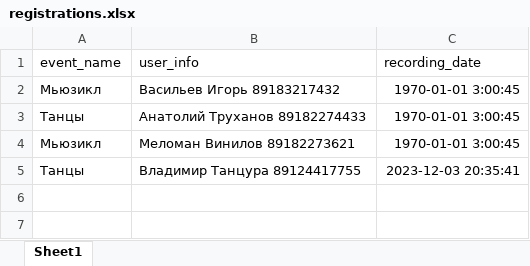
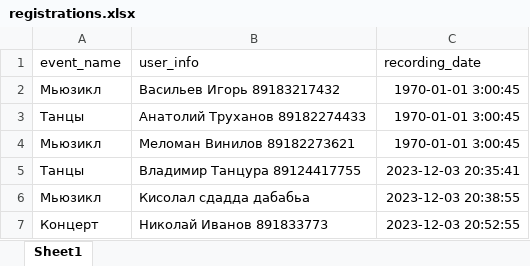
Before and after one commit to AlexKr89/TGbotCafe, an Excel workbook: Reg4Event/registrations.xlsx, sheet Sheet1, drawn as a sheet; values as stored, in another font and other column widths than the file's, no borders; the diff names each change by its address in the sheet, - before the commit and + after, or states it on an @@ line.

Commit message:
modified

```diff
--- a/Reg4Event/registrations.xlsx (sheet Sheet1)
+++ b/Reg4Event/registrations.xlsx (sheet Sheet1)
+row 6: Мьюзикл | Кисолал сдадда дабабьа | 2023-12-03 20:38:55
+row 7: Концерт | Николай Иванов 891833773 | 2023-12-03 20:52:55
```
